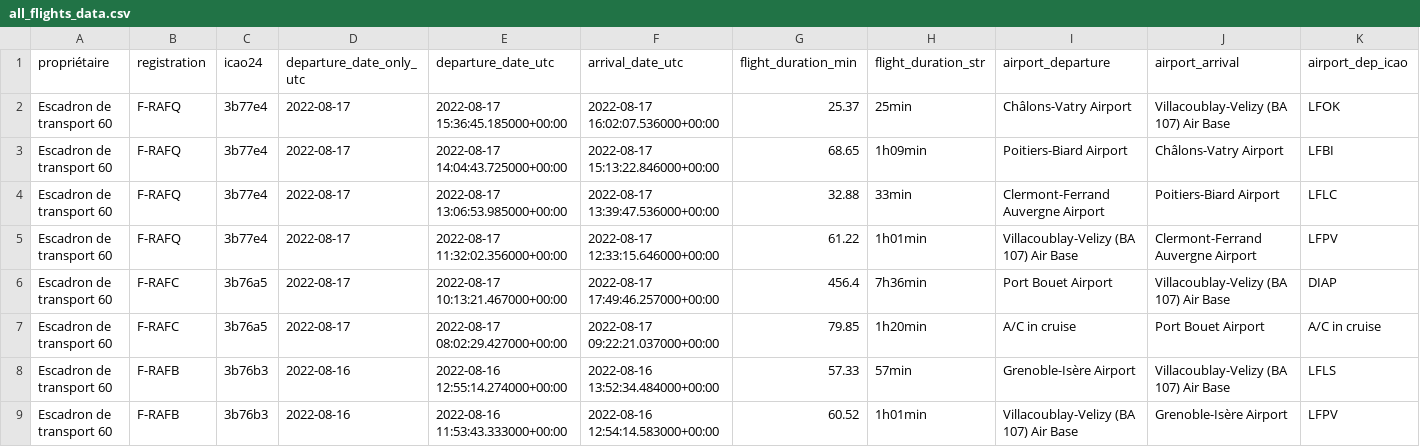
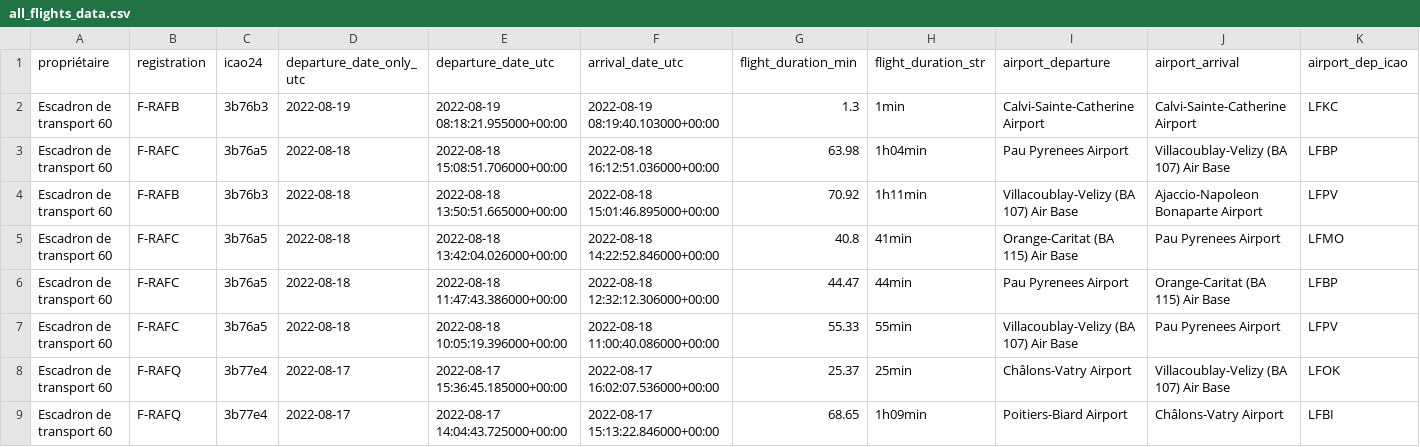
Before and after one commit to duprefm/iFlyMarianne, a CSV file: output/all_flights_data.csv, drawn as a sheet; only a part is shown; the shorter side is filled out with more unchanged rows; rows hold the shown columns only; the diff names each change by its address in the sheet, - before the commit and + after, or states it on an @@ line.

```diff
--- a/output/all_flights_data.csv
+++ b/output/all_flights_data.csv
+row 2: Escadron de transport 60 | F-RAFB | 3b76b3 | 2022-08-19 | 2022-08-19 08:18:21.955000+00:00 | 2022-08-19 08:19:40.103000+00:00 | 1.3 | 1min | Calvi-Sainte-Catherine Airport | Calvi-Sainte-Catherine Airport | LFKC
+row 3: Escadron de transport 60 | F-RAFC | 3b76a5 | 2022-08-18 | 2022-08-18 15:08:51.706000+00:00 | 2022-08-18 16:12:51.036000+00:00 | 63.98 | 1h04min | Pau Pyrenees Airport | Villacoublay-Velizy (BA 107) Air Base | LFBP
+row 4: Escadron de transport 60 | F-RAFB | 3b76b3 | 2022-08-18 | 2022-08-18 13:50:51.665000+00:00 | 2022-08-18 15:01:46.895000+00:00 | 70.92 | 1h11min | Villacoublay-Velizy (BA 107) Air Base | Ajaccio-Napoleon Bonaparte Airport | LFPV
+row 5: Escadron de transport 60 | F-RAFC | 3b76a5 | 2022-08-18 | 2022-08-18 13:42:04.026000+00:00 | 2022-08-18 14:22:52.846000+00:00 | 40.8 | 41min | Orange-Caritat (BA 115) Air Base | Pau Pyrenees Airport | LFMO
+row 6: Escadron de transport 60 | F-RAFC | 3b76a5 | 2022-08-18 | 2022-08-18 11:47:43.386000+00:00 | 2022-08-18 12:32:12.306000+00:00 | 44.47 | 44min | Pau Pyrenees Airport | Orange-Caritat (BA 115) Air Base | LFBP
+row 7: Escadron de transport 60 | F-RAFC | 3b76a5 | 2022-08-18 | 2022-08-18 10:05:19.396000+00:00 | 2022-08-18 11:00:40.086000+00:00 | 55.33 | 55min | Villacoublay-Velizy (BA 107) Air Base | Pau Pyrenees Airport | LFPV
```
Also changed, not shown: input/avions.csv, output/F-RAFB/F-RAFB_flight_data_all.csv, 34 other files.
